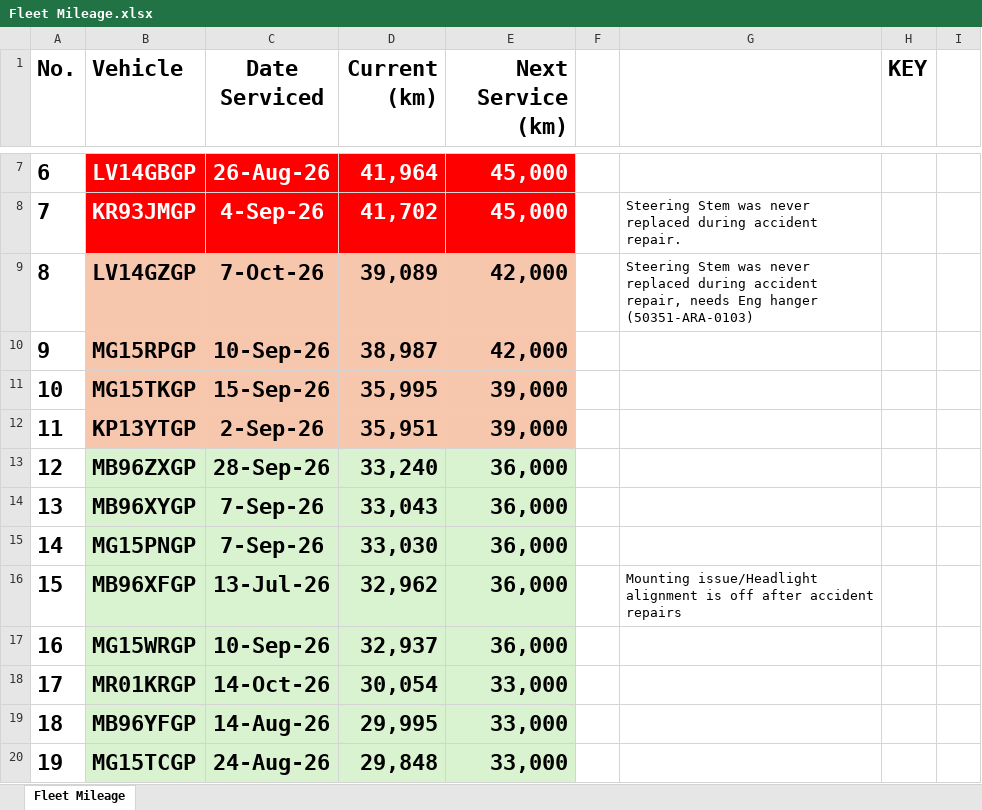
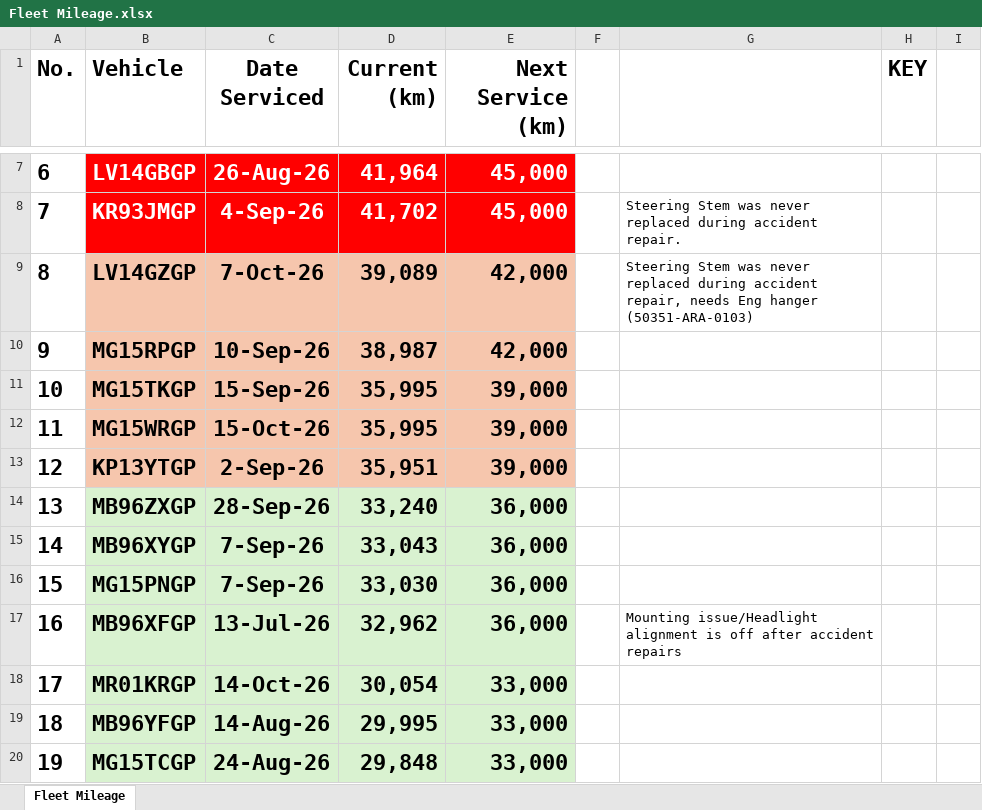
Before and after one commit to cloudlint/MobilityFleet, an Excel workbook: Fleet Mileage.xlsx, sheet Fleet Mileage, drawn as a sheet; only a part is shown, gaps mark what is left out; values as stored, in another font and other column widths than the file's, no borders; removed rows and columns are numbered as before the commit, all else as after; the diff names each change by its address in the sheet, - before the commit and + after, or states it on an @@ line.

```diff
--- a/Fleet Mileage.xlsx (sheet Fleet Mileage)
+++ b/Fleet Mileage.xlsx (sheet Fleet Mileage)
+row 12: 11 | MG15WRGP | 15-Oct-26 | 35,995 | 39,000
@@ column A (No.) renumbered between rows 13 and 17 @@
-row 17: 16 | MG15WRGP | 10-Sep-26 | 32,937 | 36,000
```
Also changed, not shown: 1 other file.
